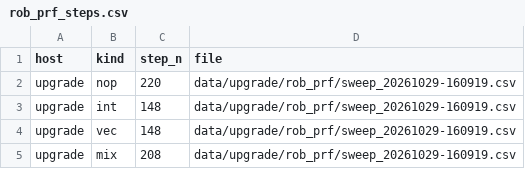
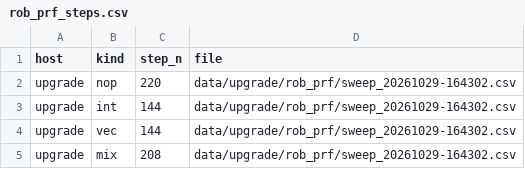
Before and after one commit to NicholasNgo4/ECE592_Homework3, a CSV file: analysis/out/rob_prf_steps.csv, drawn as a sheet.

```diff
--- a/analysis/out/rob_prf_steps.csv
+++ b/analysis/out/rob_prf_steps.csv
@@ -1,5 +1,5 @@
 host,kind,step_n,file
-upgrade,nop,220,data/upgrade/rob_prf/sweep_20261029-160919.csv
-upgrade,int,148,data/upgrade/rob_prf/sweep_20261029-160919.csv
-upgrade,vec,148,data/upgrade/rob_prf/sweep_20261029-160919.csv
-upgrade,mix,208,data/upgrade/rob_prf/sweep_20261029-160919.csv
+upgrade,nop,220,data/upgrade/rob_prf/sweep_20261029-164302.csv
+upgrade,int,144,data/upgrade/rob_prf/sweep_20261029-164302.csv
+upgrade,vec,144,data/upgrade/rob_prf/sweep_20261029-164302.csv
+upgrade,mix,208,data/upgrade/rob_prf/sweep_20261029-164302.csv
```
Also changed, not shown: 24 other files.
